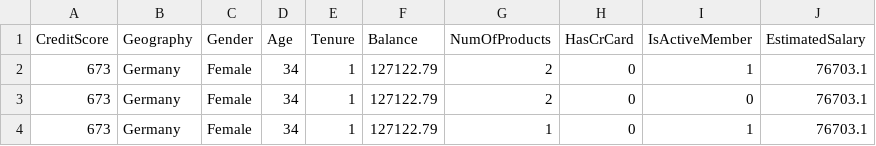
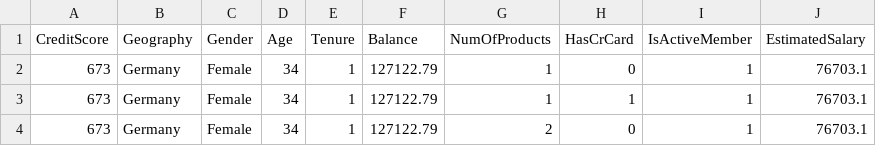
Before and after one commit to sakethasakhamuri/churn-project, a CSV file: results/counterfactuals_bank_seg2.csv, drawn as a sheet.

```diff
--- a/results/counterfactuals_bank_seg2.csv
+++ b/results/counterfactuals_bank_seg2.csv
@@ -1,4 +1,4 @@
 CreditScore,Geography,Gender,Age,Tenure,Balance,NumOfProducts,HasCrCard,IsActiveMember,EstimatedSalary
+673,Germany,Female,34,1,127122.79,1,0,1,76703.1
+673,Germany,Female,34,1,127122.79,1,1,1,76703.1
 673,Germany,Female,34,1,127122.79,2,0,1,76703.1
-673,Germany,Female,34,1,127122.79,2,0,0,76703.1
-673,Germany,Female,34,1,127122.79,1,0,1,76703.1
```
Also changed, not shown: results/counterfactuals_bank_seg0.csv, results/counterfactuals_telco_seg2.csv, 7 other files.
